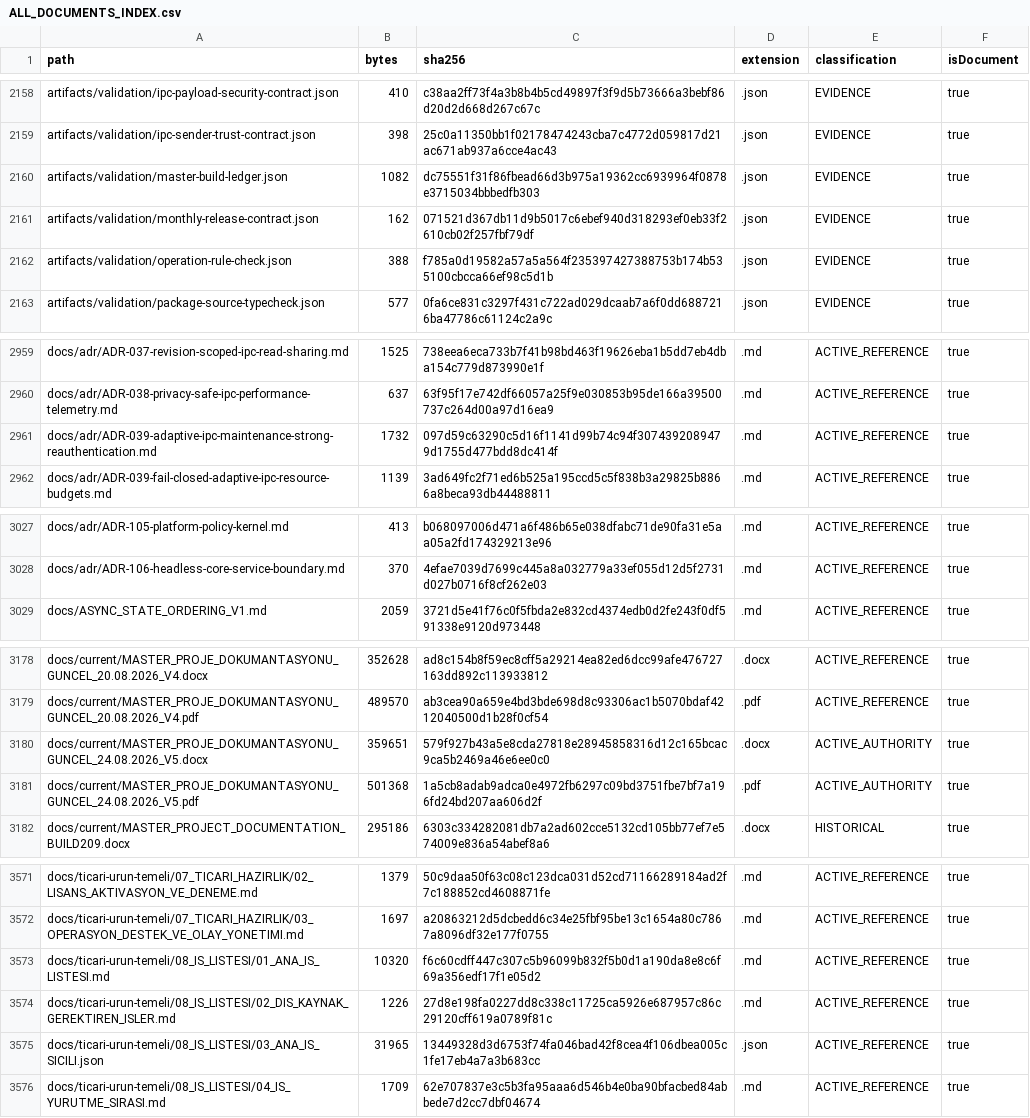
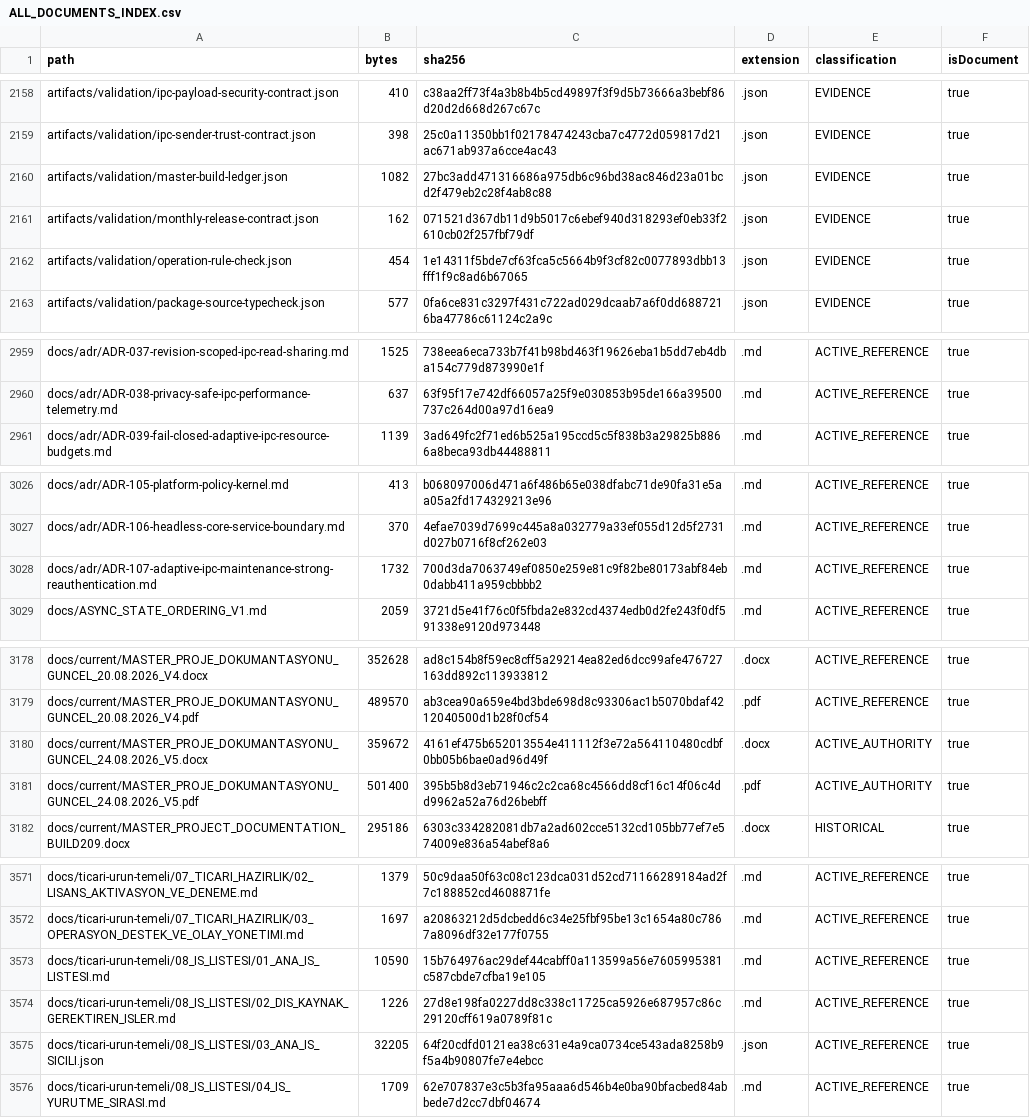
Before and after one commit to hsynmyssrgl/Anadolu-Parsi-AYM, a CSV file: artifacts/manifests/ALL_DOCUMENTS_INDEX.csv, drawn as a sheet; only a part is shown, gaps mark what is left out; the diff covers the shown part only.

```diff
--- a/artifacts/manifests/ALL_DOCUMENTS_INDEX.csv
+++ b/artifacts/manifests/ALL_DOCUMENTS_INDEX.csv
@@ -2159,5 +2159,5 @@ artifacts/validation/ipc-payload-security-contract.json,410,c38aa2ff73f4a3b8b4b5
 artifacts/validation/ipc-sender-trust-contract.json,398,25c0a11350bb1f02178474243cba7c4772d059817d21ac671ab937a6cce4ac43,.json,EVIDENCE,true
-artifacts/validation/master-build-ledger.json,1082,dc75551f31f86fbead66d3b975a19362cc6939964f0878e3715034bbbedfb303,.json,EVIDENCE,true
+artifacts/validation/master-build-ledger.json,1082,27bc3add471316686a975db6c96bd38ac846d23a01bcd2f479eb2c28f4ab8c88,.json,EVIDENCE,true
 artifacts/validation/monthly-release-contract.json,162,071521d367db11d9b5017c6ebef940d318293ef0eb33f2610cb02f257fbf79df,.json,EVIDENCE,true
-artifacts/validation/operation-rule-check.json,388,f785a0d19582a57a5a564f235397427388753b174b535100cbcca66ef98c5d1b,.json,EVIDENCE,true
+artifacts/validation/operation-rule-check.json,454,1e14311f5bde7cf63fca5c5664b9f3cf82c0077893dbb13fff1f9c8ad6b67065,.json,EVIDENCE,true
 artifacts/validation/package-source-typecheck.json,577,0fa6ce831c3297f431c722ad029dcaab7a6f0dd6887216ba47786c61124c2a9c,.json,EVIDENCE,true
@@ -2960,3 +2960,2 @@ docs/adr/ADR-037-revision-scoped-ipc-read-sharing.md,1525,738eea6eca733b7f41b98b
 docs/adr/ADR-038-privacy-safe-ipc-performance-telemetry.md,637,63f95f17e742df66057a25f9e030853b95de166a39500737c264d00a97d16ea9,.md,ACTIVE_REFERENCE,true
-docs/adr/ADR-039-adaptive-ipc-maintenance-strong-reauthentication.md,1732,097d59c63290c5d16f1141d99b74c94f3074392089479d1755d477bdd8dc414f,.md,ACTIVE_REFERENCE,true
 docs/adr/ADR-039-fail-closed-adaptive-ipc-resource-budgets.md,1139,3ad649fc2f71ed6b525a195ccd5c5f838b3a29825b8866a8beca93db44488811,.md,ACTIVE_REFERENCE,true
@@ -3028,2 +3027,3 @@ docs/adr/ADR-105-platform-policy-kernel.md,413,b068097006d471a6f486b65e038dfabc7
 docs/adr/ADR-106-headless-core-service-boundary.md,370,4efae7039d7699c445a8a032779a33ef055d12d5f2731d027b0716f8cf262e03,.md,ACTIVE_REFERENCE,true
+docs/adr/ADR-107-adaptive-ipc-maintenance-strong-reauthentication.md,1732,700d3da7063749ef0850e259e81c9f82be80173abf84eb0dabb411a959cbbbb2,.md,ACTIVE_REFERENCE,true
 docs/ASYNC_STATE_ORDERING_V1.md,2059,3721d5e41f76c0f5fbda2e832cd4374edb0d2fe243f0df591338e9120d973448,.md,ACTIVE_REFERENCE,true
@@ -3179,4 +3179,4 @@ docs/current/MASTER_PROJE_DOKUMANTASYONU_GUNCEL_20.08.2026_V4.docx,352628,ad8c15
 docs/current/MASTER_PROJE_DOKUMANTASYONU_GUNCEL_20.08.2026_V4.pdf,489570,ab3cea90a659e4bd3bde698d8c93306ac1b5070bdaf4212040500d1b28f0cf54,.pdf,ACTIVE_REFERENCE,true
-docs/current/MASTER_PROJE_DOKUMANTASYONU_GUNCEL_24.08.2026_V5.docx,359651,579f927b43a5e8cda27818e28945858316d12c165bcac9ca5b2469a46e6ee0c0,.docx,ACTIVE_AUTHORITY,true
-docs/current/MASTER_PROJE_DOKUMANTASYONU_GUNCEL_24.08.2026_V5.pdf,501368,1a5cb8adab9adca0e4972fb6297c09bd3751fbe7bf7a196fd24bd207aa606d2f,.pdf,ACTIVE_AUTHORITY,true
+docs/current/MASTER_PROJE_DOKUMANTASYONU_GUNCEL_24.08.2026_V5.docx,359672,4161ef475b652013554e411112f3e72a564110480cdbf0bb05b6bae0ad96d49f,.docx,ACTIVE_AUTHORITY,true
+docs/current/MASTER_PROJE_DOKUMANTASYONU_GUNCEL_24.08.2026_V5.pdf,501400,395b5b8d3eb71946c2c2ca68c4566dd8cf16c14f06c4dd9962a52a76d26bebff,.pdf,ACTIVE_AUTHORITY,true
 docs/current/MASTER_PROJECT_DOCUMENTATION_BUILD209.docx,295186,6303c334282081db7a2ad602cce5132cd105bb77ef7e574009e836a54abef8a6,.docx,HISTORICAL,true
@@ -3572,5 +3572,5 @@ docs/ticari-urun-temeli/07_TICARI_HAZIRLIK/02_LISANS_AKTIVASYON_VE_DENEME.md,137
 docs/ticari-urun-temeli/07_TICARI_HAZIRLIK/03_OPERASYON_DESTEK_VE_OLAY_YONETIMI.md,1697,a20863212d5dcbedd6c34e25fbf95be13c1654a80c7867a8096df32e177f0755,.md,ACTIVE_REFERENCE,true
-docs/ticari-urun-temeli/08_IS_LISTESI/01_ANA_IS_LISTESI.md,10320,f6c60cdff447c307c5b96099b832f5b0d1a190da8e8c6f69a356edf17f1e05d2,.md,ACTIVE_REFERENCE,true
+docs/ticari-urun-temeli/08_IS_LISTESI/01_ANA_IS_LISTESI.md,10590,15b764976ac29def44cabff0a113599a56e7605995381c587cbde7cfba19e105,.md,ACTIVE_REFERENCE,true
 docs/ticari-urun-temeli/08_IS_LISTESI/02_DIS_KAYNAK_GEREKTIREN_ISLER.md,1226,27d8e198fa0227dd8c338c11725ca5926e687957c86c29120cff619a0789f81c,.md,ACTIVE_REFERENCE,true
-docs/ticari-urun-temeli/08_IS_LISTESI/03_ANA_IS_SICILI.json,31965,13449328d3d6753f74fa046bad42f8cea4f106dbea005c1fe17eb4a7a3b683cc,.json,ACTIVE_REFERENCE,true
+docs/ticari-urun-temeli/08_IS_LISTESI/03_ANA_IS_SICILI.json,32205,64f20cdfd0121ea38c631e4a9ca0734ce543ada8258b9f5a4b90807fe7e4ebcc,.json,ACTIVE_REFERENCE,true
 docs/ticari-urun-temeli/08_IS_LISTESI/04_IS_YURUTME_SIRASI.md,1709,62e707837e3c5b3fa95aaa6d546b4e0ba90bfacbed84abbede7d2cc7dbf04674,.md,ACTIVE_REFERENCE,true
```
Also changed, not shown: 18 edited cells elsewhere in this file, artifacts/manifests/PROJECT_ARTIFACT_INDEX.csv, 31 other files.
